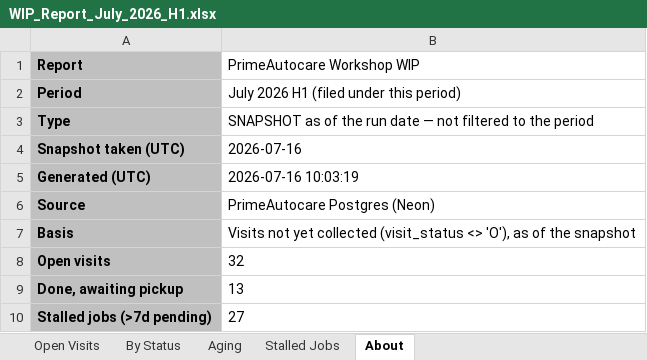
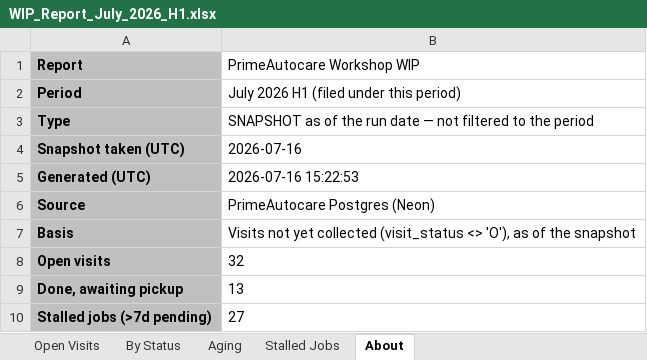
Before and after one commit to PrimeAutocare/Generated_Reports, an Excel workbook: WIP Report/WIP_Report_July_2026_H1.xlsx, sheet About, drawn as a sheet; values as stored, in another font and other column widths than the file's, no borders; the diff names each change by its address in the sheet, - before the commit and + after, or states it on an @@ line.

```diff
--- a/WIP Report/WIP_Report_July_2026_H1.xlsx (sheet About)
+++ b/WIP Report/WIP_Report_July_2026_H1.xlsx (sheet About)
-B5 (PrimeAutocare Workshop WIP): 2026-07-16 10:03:19
+B5 (PrimeAutocare Workshop WIP): 2026-07-16 15:22:53
```
Also changed, not shown: Payroll Report/Payroll_Report_July_2026_H1.xlsx, Receivables Report/Receivables_Report_July_2026_H1.xlsx, 7 other files.
